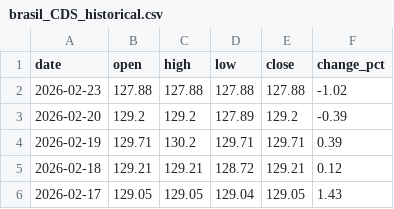
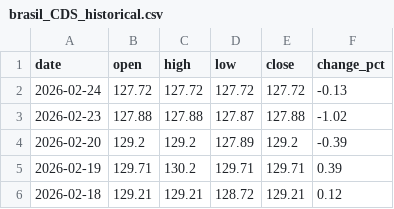
Before and after one commit to ideiasfactory/brazillian_cds_datafeeder_v2, a CSV file: data/brasil_CDS_historical.csv, drawn as a sheet; only a part is shown; the shorter side is filled out with more unchanged rows.

```diff
--- a/data/brasil_CDS_historical.csv
+++ b/data/brasil_CDS_historical.csv
@@ -1,3 +1,4 @@
 date,open,high,low,close,change_pct
-2026-02-23,127.88,127.88,127.88,127.88,-1.02
+2026-02-24,127.72,127.72,127.72,127.72,-0.13
+2026-02-23,127.88,127.88,127.87,127.88,-1.02
 2026-02-20,129.2,129.2,127.89,129.2,-0.39
```
